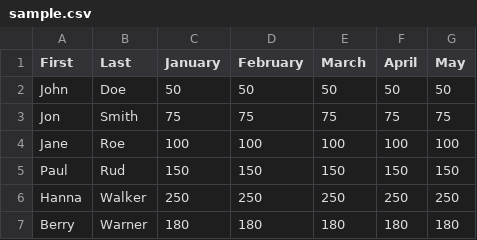
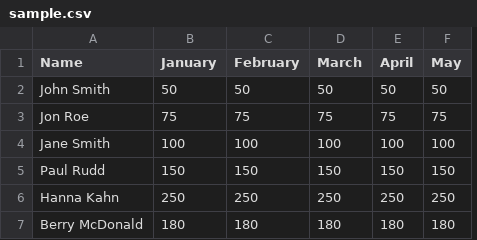
Before and after one commit to kdportillo/Tithe-Reporter, a CSV file: data/sample.csv, drawn as a sheet; only a part is shown; removed rows and columns are numbered as before the commit, all else as after; the diff names each change by its address in the sheet, - before the commit and + after, or states it on an @@ line.

Commit message:
create checkboxes of 'names' column, update template

```diff
--- a/data/sample.csv
+++ b/data/sample.csv
-column A (First), rows 2-7: John | Jon | Jane | Paul | Hanna | Berry
-column B (Last), rows 2-7: Doe | Smith | Roe | Rud | Walker | Warner
+column A (Name), rows 2-7: John Smith | Jon Roe | Jane Smith | Paul Rudd | Hanna Kahn | Berry McDonald
```
Also changed, not shown: 1 other file.
